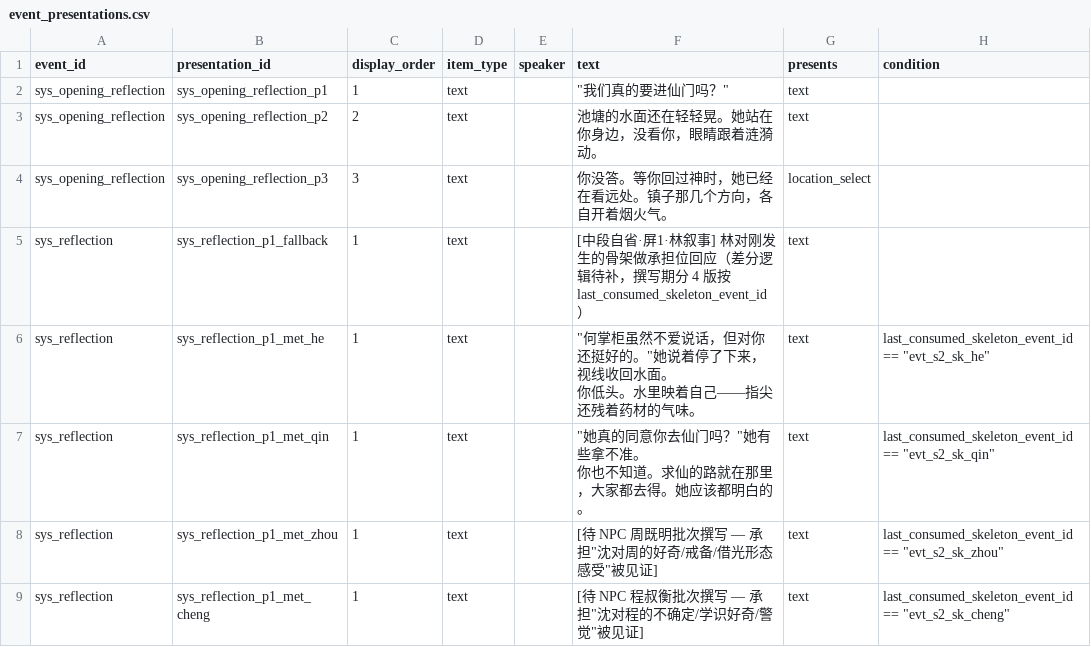
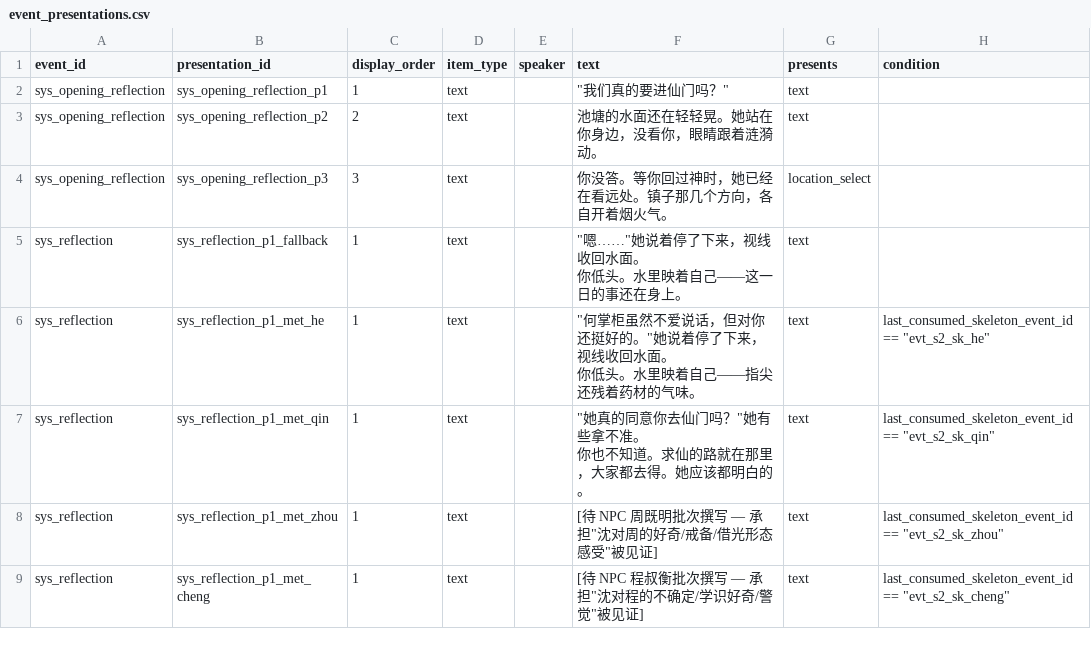
Before and after one commit to lwbiuchsjk/vibeTest, a CSV file: scripts/config/world_event_mvp/event_presentations.csv, drawn as a sheet; only a part is shown.

```diff
--- a/scripts/config/world_event_mvp/event_presentations.csv
+++ b/scripts/config/world_event_mvp/event_presentations.csv
@@ -4,3 +4,4 @@ sys_opening_reflection,sys_opening_reflection_p2,2,text,,池塘的水面还在
 sys_opening_reflection,sys_opening_reflection_p3,3,text,,你没答。等你回过神时，她已经在看远处。镇子那几个方向，各自开着烟火气。,location_select,
-sys_reflection,sys_reflection_p1_fallback,1,text,,[中段自省·屏1·林叙事] 林对刚发生的骨架做承担位回应（差分逻辑待补，撰写期分 4 版按 last_consumed_skeleton_event_id）,text,
+sys_reflection,sys_reflection_p1_fallback,1,text,,"""嗯……""她说着停了下来，视线收回水面。
+你低头。水里映着自己——这一日的事还在身上。",text,
 sys_reflection,sys_reflection_p1_met_he,1,text,,"""何掌柜虽然不爱说话，但对你还挺好的。""她说着停了下来，视线收回水面。
```
Also changed, not shown: 1 other file.
